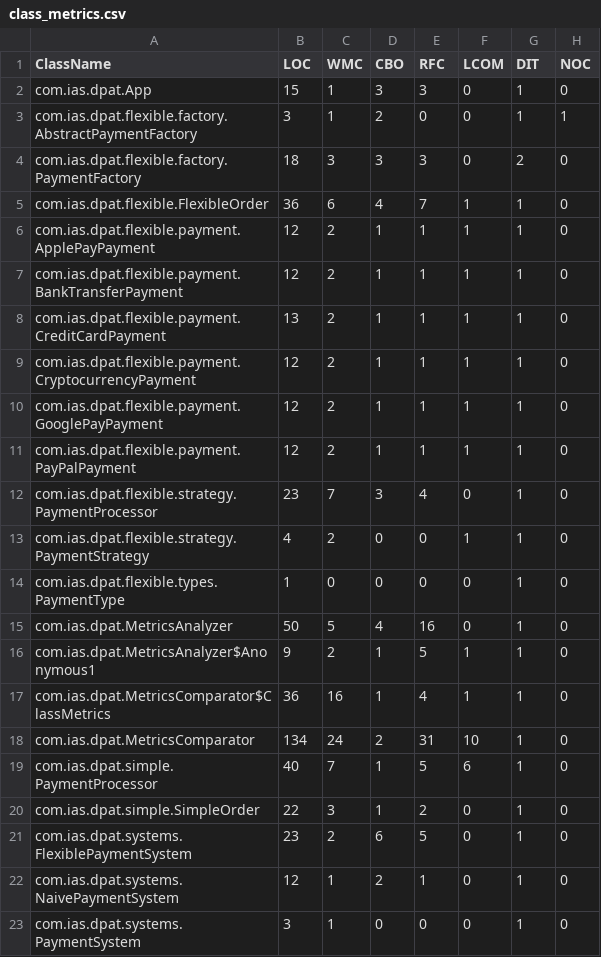
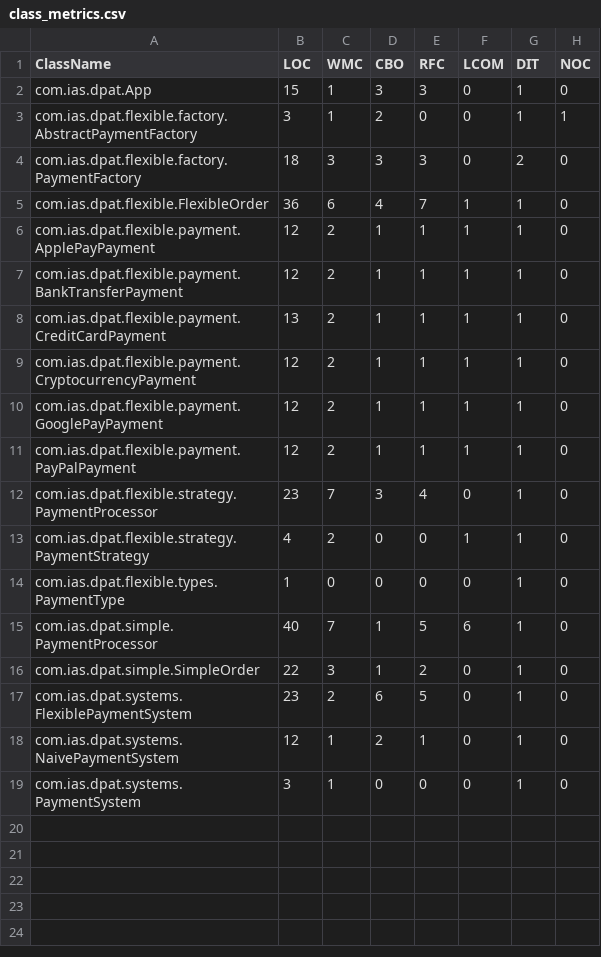
Before and after one commit to CodeAfu/dpat-payment-processor, a CSV file: class_metrics.csv, drawn as a sheet.

Commit message:
Excluded metrics files in the metrics analysis

```diff
--- a/class_metrics.csv
+++ b/class_metrics.csv
@@ -14,6 +14,2 @@ com.ias.dpat.flexible.strategy.PaymentStrategy,4,2,0,0,1,1,0
 com.ias.dpat.flexible.types.PaymentType,1,0,0,0,0,1,0
-com.ias.dpat.MetricsAnalyzer,50,5,4,16,0,1,0
-com.ias.dpat.MetricsAnalyzer$Anonymous1,9,2,1,5,1,1,0
-com.ias.dpat.MetricsComparator$ClassMetrics,36,16,1,4,1,1,0
-com.ias.dpat.MetricsComparator,134,24,2,31,10,1,0
 com.ias.dpat.simple.PaymentProcessor,40,7,1,5,6,1,0
```
Also changed, not shown: 2 other files.
